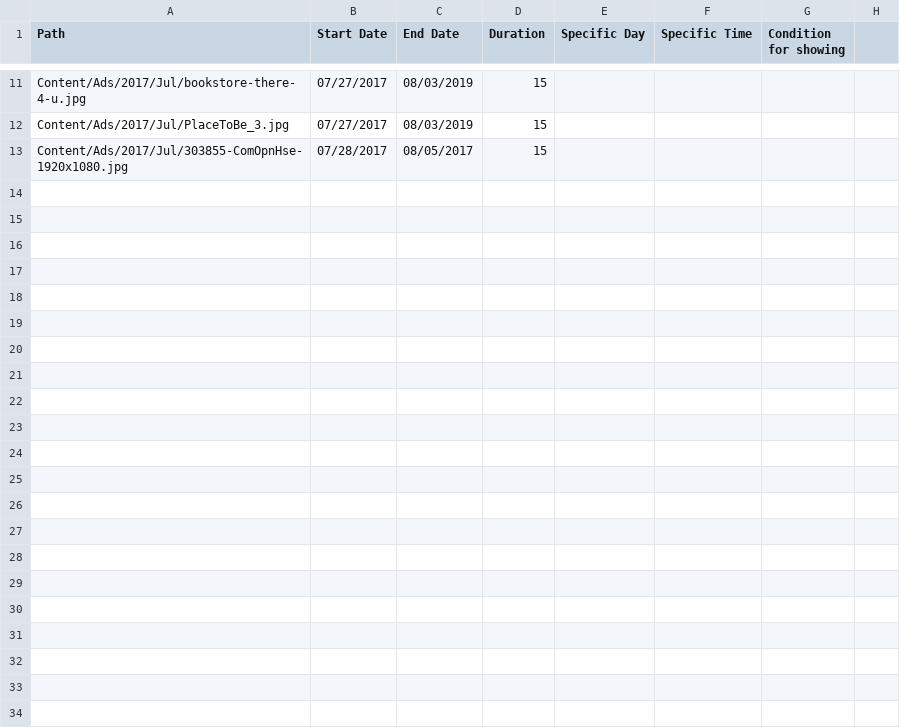
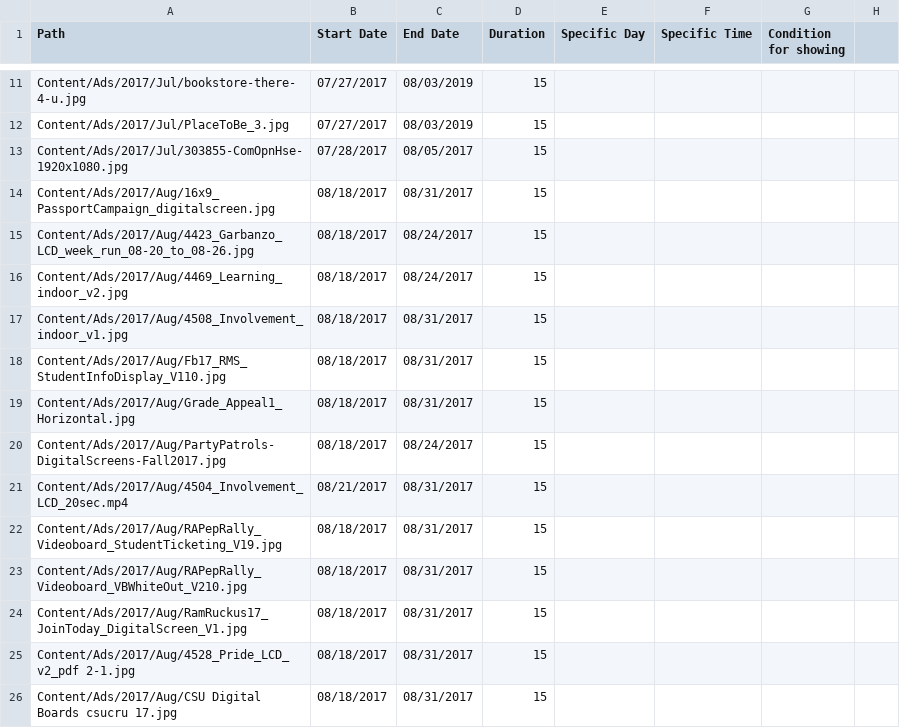
Before and after one commit to JustZack/WebAdvertising, a CSV file: CMS/Players/Groups/Ads/AdContent-info.csv, drawn as a sheet; only a part is shown, gaps mark what is left out.

Commit message:
Uploaded Ads to windmill
It is time to stop uploading ads to girhub. This has, and will continue ti cause problems!

```diff
--- a/CMS/Players/Groups/Ads/AdContent-info.csv
+++ b/CMS/Players/Groups/Ads/AdContent-info.csv
@@ -13 +13,14 @@ Content/Ads/2017/Jul/PlaceToBe_3.jpg,07/27/2017,08/03/2019,15,,,
 Content/Ads/2017/Jul/303855-ComOpnHse-1920x1080.jpg,07/28/2017,08/05/2017,15,,,
+Content/Ads/2017/Aug/16x9_PassportCampaign_digitalscreen.jpg,08/18/2017,08/31/2017,15,,,,
+Content/Ads/2017/Aug/4423_Garbanzo_LCD_week_run_08-20_to_08-26.jpg,08/18/2017,08/24/2017,15,,,,
+Content/Ads/2017/Aug/4469_Learning_indoor_v2.jpg,08/18/2017,08/24/2017,15,,,,
+Content/Ads/2017/Aug/4508_Involvement_indoor_v1.jpg,08/18/2017,08/31/2017,15,,,,
+Content/Ads/2017/Aug/Fb17_RMS_StudentInfoDisplay_V110.jpg,08/18/2017,08/31/2017,15,,,,
+Content/Ads/2017/Aug/Grade_Appeal1_Horizontal.jpg,08/18/2017,08/31/2017,15,,,,
+Content/Ads/2017/Aug/PartyPatrols-DigitalScreens-Fall2017.jpg,08/18/2017,08/24/2017,15,,,,
+Content/Ads/2017/Aug/4504_Involvement_LCD_20sec.mp4,08/21/2017,08/31/2017,15,,,,
+Content/Ads/2017/Aug/RAPepRally_Videoboard_StudentTicketing_V19.jpg,08/18/2017,08/31/2017,15,,,,
+Content/Ads/2017/Aug/RAPepRally_Videoboard_VBWhiteOut_V210.jpg,08/18/2017,08/31/2017,15,,,,
+Content/Ads/2017/Aug/RamRuckus17_JoinToday_DigitalScreen_V1.jpg,08/18/2017,08/31/2017,15,,,,
+Content/Ads/2017/Aug/4528_Pride_LCD_v2_pdf 2-1.jpg,08/18/2017,08/31/2017,15,,,,
+Content/Ads/2017/Aug/CSU Digital Boards csucru 17.jpg,08/18/2017,08/31/2017,15,,,,
```
Also changed, not shown: CMS/Players/Groups/CampusInfo/AdContent-info.csv, 14 other files.
